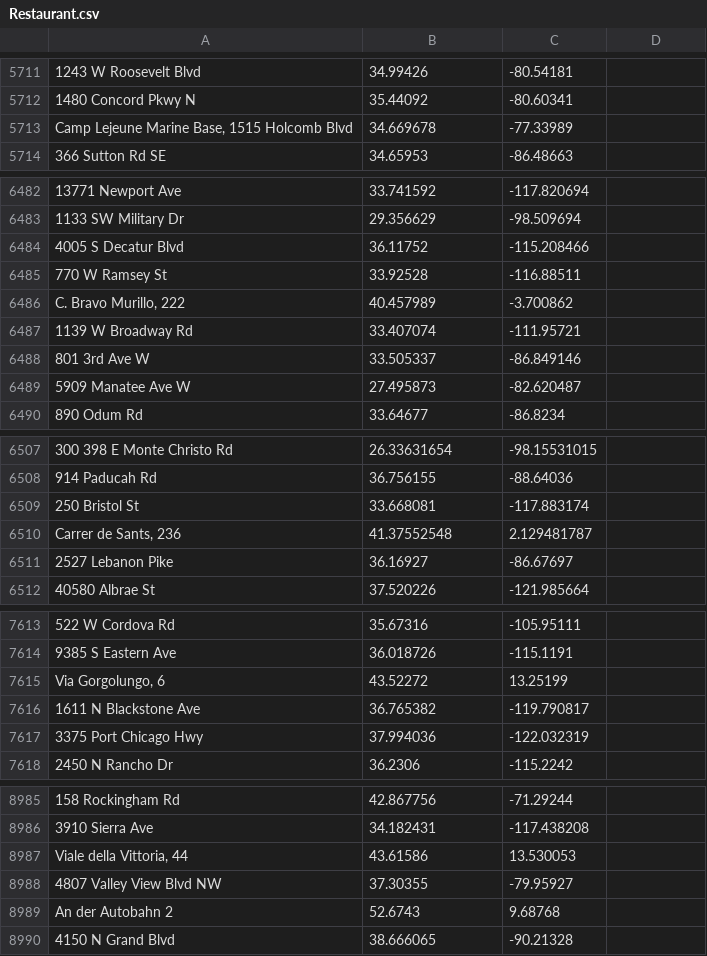
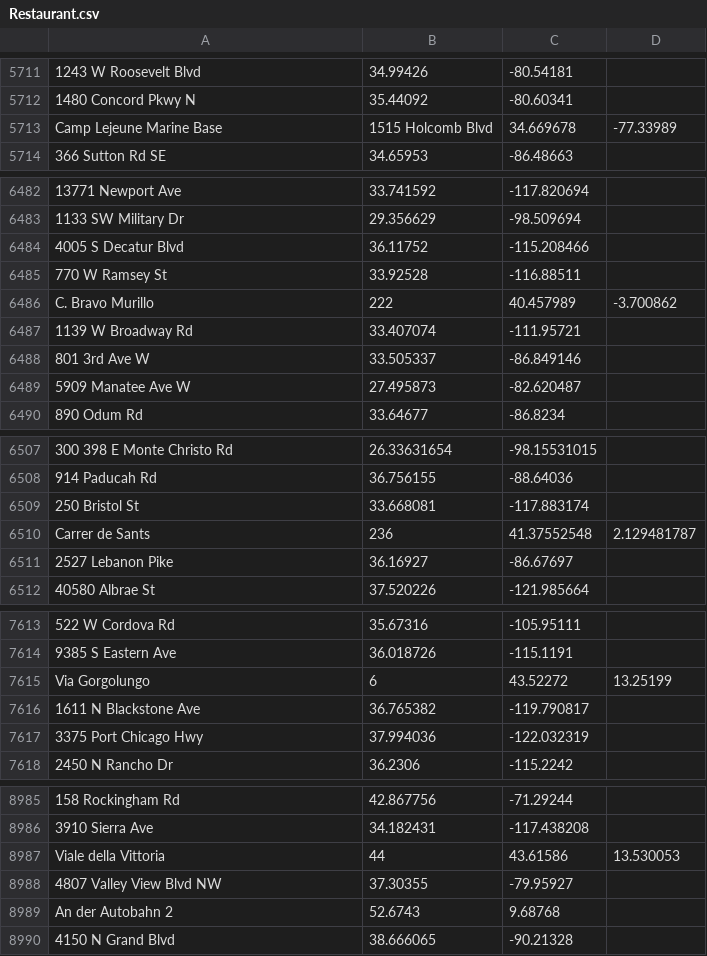
Before and after one commit to NumberLetter/Address-Book, a CSV file: Restaurant.csv, drawn as a sheet; only a part is shown, gaps mark what is left out; removed rows and columns are numbered as before the commit, all else as after; the diff covers the shown part only; the diff names each change by its address in the sheet, - before the commit and + after, or states it on an @@ line.

```diff
--- a/Restaurant.csv
+++ b/Restaurant.csv
-row 5713: Camp Lejeune Marine Base, 1515 Holcomb Blvd | 34.669678 | -77.33989
+row 5713: Camp Lejeune Marine Base | 1515 Holcomb Blvd | 34.669678 | -77.33989
-row 6486: C. Bravo Murillo, 222 | 40.457989 | -3.700862
+row 6486: C. Bravo Murillo | 222 | 40.457989 | -3.700862
-row 6510: Carrer de Sants, 236 | 41.37552548 | 2.129481787
+row 6510: Carrer de Sants | 236 | 41.37552548 | 2.129481787
-row 7615: Via Gorgolungo, 6 | 43.52272 | 13.25199
+row 7615: Via Gorgolungo | 6 | 43.52272 | 13.25199
-row 8987: Viale della Vittoria, 44 | 43.61586 | 13.530053
+row 8987: Viale della Vittoria | 44 | 43.61586 | 13.530053
```
Also changed, not shown: 1 edited cell elsewhere in this file, City.csv, 5 other files.
